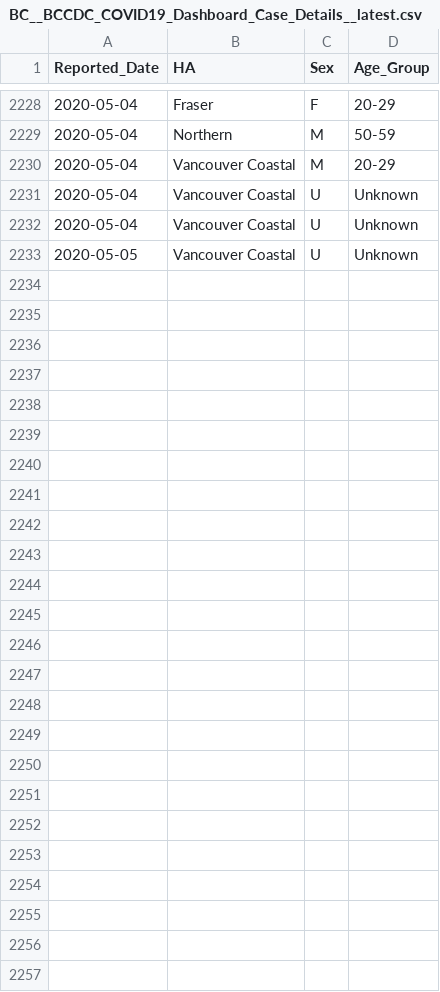
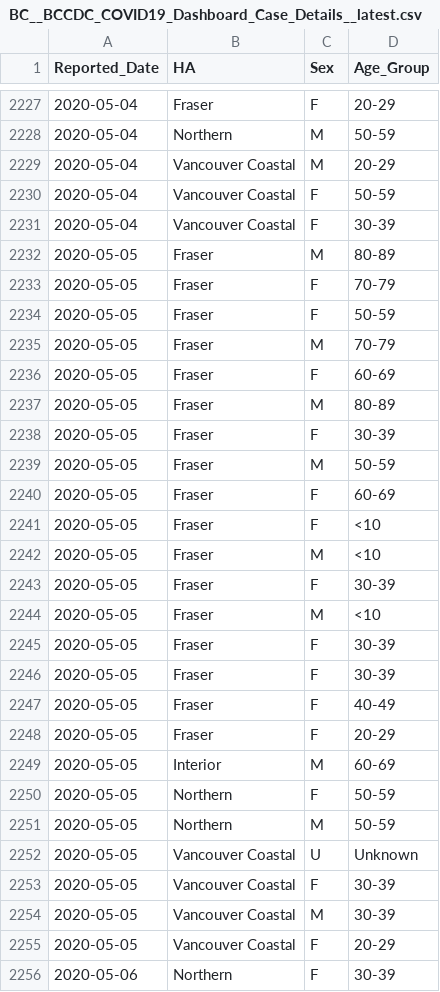
Before and after one commit to dlanger/coronavirus-hc-infobase-archive-OLD, a CSV file: BC__BCCDC_COVID19_Dashboard_Case_Details__latest.csv, drawn as a sheet; only a part is shown, gaps mark what is left out; the diff covers the shown part only.

```diff
--- a/BC__BCCDC_COVID19_Dashboard_Case_Details__latest.csv
+++ b/BC__BCCDC_COVID19_Dashboard_Case_Details__latest.csv
@@ -2230,4 +2229,28 @@
 "2020-05-04","Vancouver Coastal","M","20-29"
-"2020-05-04","Vancouver Coastal","U","Unknown"
-"2020-05-04","Vancouver Coastal","U","Unknown"
+"2020-05-04","Vancouver Coastal","F","50-59"
+"2020-05-04","Vancouver Coastal","F","30-39"
+"2020-05-05","Fraser","M","80-89"
+"2020-05-05","Fraser","F","70-79"
+"2020-05-05","Fraser","F","50-59"
+"2020-05-05","Fraser","M","70-79"
+"2020-05-05","Fraser","F","60-69"
+"2020-05-05","Fraser","M","80-89"
+"2020-05-05","Fraser","F","30-39"
+"2020-05-05","Fraser","M","50-59"
+"2020-05-05","Fraser","F","60-69"
+"2020-05-05","Fraser","F","<10"
+"2020-05-05","Fraser","M","<10"
+"2020-05-05","Fraser","F","30-39"
+"2020-05-05","Fraser","M","<10"
+"2020-05-05","Fraser","F","30-39"
+"2020-05-05","Fraser","F","30-39"
+"2020-05-05","Fraser","F","40-49"
+"2020-05-05","Fraser","F","20-29"
+"2020-05-05","Interior","M","60-69"
+"2020-05-05","Northern","F","50-59"
+"2020-05-05","Northern","M","50-59"
 "2020-05-05","Vancouver Coastal","U","Unknown"
+"2020-05-05","Vancouver Coastal","F","30-39"
+"2020-05-05","Vancouver Coastal","M","30-39"
+"2020-05-05","Vancouver Coastal","F","20-29"
+"2020-05-06","Northern","F","30-39"
```
Also changed, not shown: 1 added row, 2 removed rows and 22 moved rows elsewhere in this file, BC__BCCDC_COVID19_Dashboard_Lab_Information__latest.csv, 1 other file.
